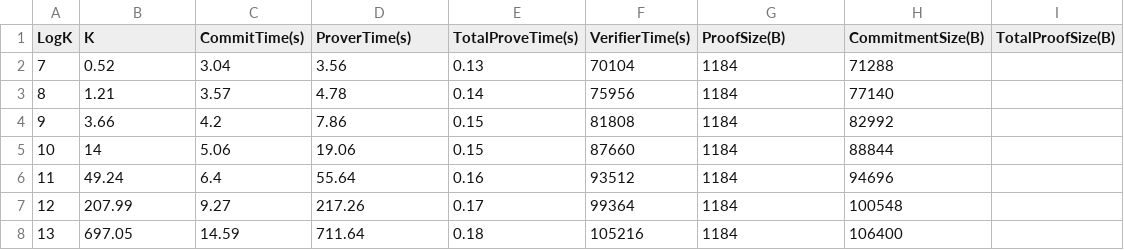
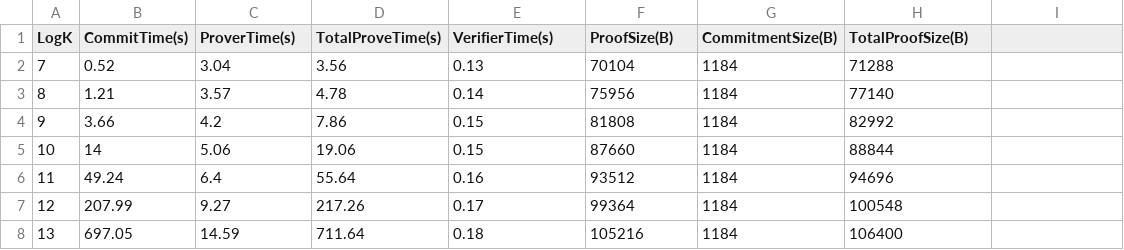
Before and after one commit to Han-16/zkMatrix, a CSV file: benchmark/zkmatrix/zkmatrix_benchmark_results.csv, drawn as a sheet.

Commit message:
Remove 'K' from the header of benchmark results

```diff
--- a/benchmark/zkmatrix/zkmatrix_benchmark_results.csv
+++ b/benchmark/zkmatrix/zkmatrix_benchmark_results.csv
@@ -1,2 +1,2 @@
-LogK,K,CommitTime(s),ProverTime(s),TotalProveTime(s),VerifierTime(s),ProofSize(B),CommitmentSize(B),TotalProofSize(B)
+LogK,CommitTime(s),ProverTime(s),TotalProveTime(s),VerifierTime(s),ProofSize(B),CommitmentSize(B),TotalProofSize(B)
 7,0.52,3.04,3.56,0.13,70104,1184,71288
```
